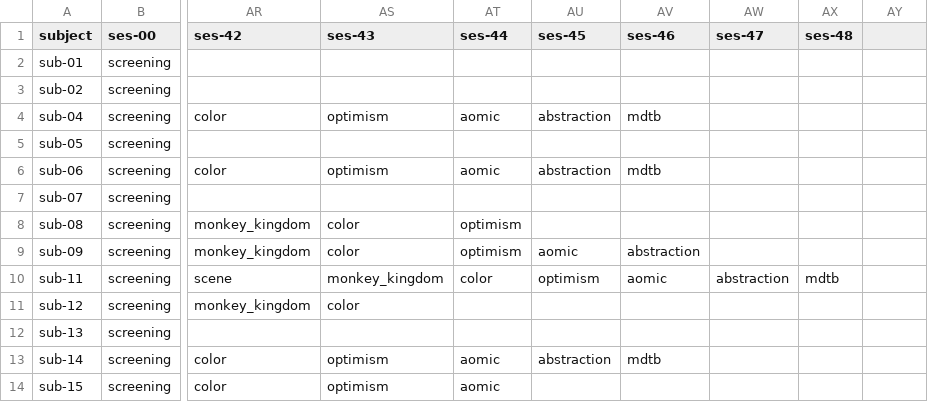
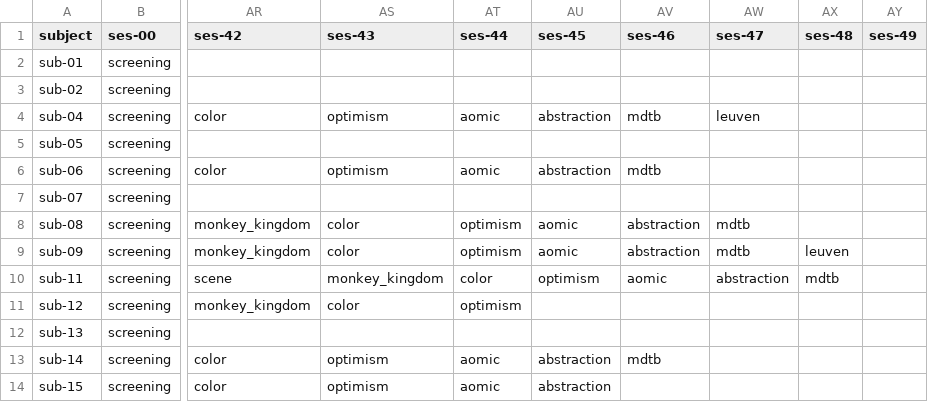
Before and after one commit to individual-brain-charting/public_analysis_code, a CSV file: ibc_data/sessions.csv, drawn as a sheet; only a part is shown, gaps mark what is left out; the diff names each change by its address in the sheet, - before the commit and + after, or states it on an @@ line.

```diff
--- a/ibc_data/sessions.csv
+++ b/ibc_data/sessions.csv
-AY1: (empty)
+AY1: ses-49
-AW4 (ses-47): (empty)
+AW4 (ses-47): leuven
-AU8 (ses-45): (empty)
+AU8 (ses-45): aomic
-AV8 (ses-46): (empty)
+AV8 (ses-46): abstraction
-AW8:AW9 (ses-47): (empty)
+AW8:AW9 (ses-47): mdtb
-AX9 (ses-48): (empty)
+AX9 (ses-48): leuven
-AT11 (ses-44): (empty)
+AT11 (ses-44): optimism
-AU14 (ses-45): (empty)
+AU14 (ses-45): abstraction
```
Also changed, not shown: 4 other files.
